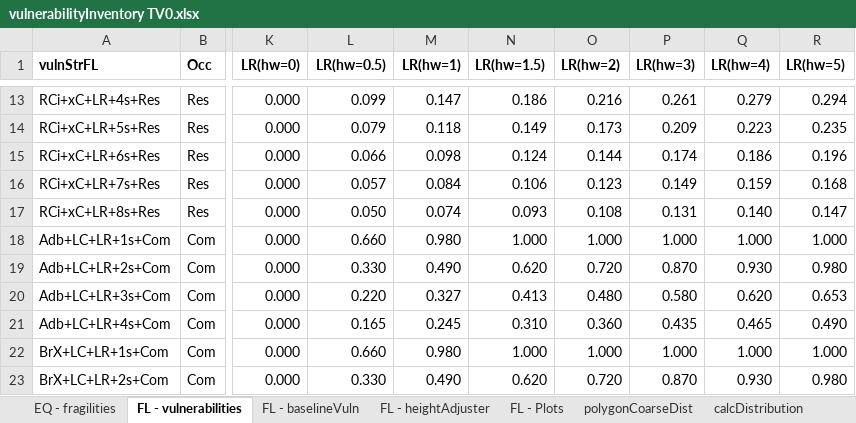
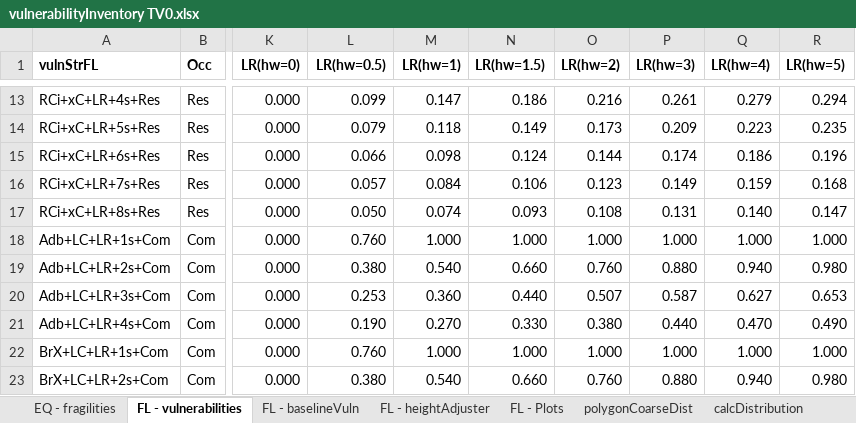
Before and after one commit to TomorrowsCities/Tomorrowville, an Excel workbook: data/vulnerabilityInventory TV0.xlsx, sheet FL - vulnerabilities, drawn as a sheet; only a part is shown, gaps mark what is left out; values as stored, in another font and other column widths than the file's, no borders; conditional formats not drawn; the diff covers the shown part only; the diff names each change by its address in the sheet, - before the commit and + after, or states it on an @@ line.

Commit message:
corrected error in flood vulnerability tables

```diff
--- a/data/vulnerabilityInventory TV0.xlsx (sheet FL - vulnerabilities)
+++ b/data/vulnerabilityInventory TV0.xlsx (sheet FL - vulnerabilities)
-L18 (LR(hw=0.5)): 0.660
+L18 (LR(hw=0.5)): 0.760
-M18 (LR(hw=1)): 0.980
+M18 (LR(hw=1)): 1.000
-L19 (LR(hw=0.5)): 0.330
+L19 (LR(hw=0.5)): 0.380
-M19 (LR(hw=1)): 0.490
+M19 (LR(hw=1)): 0.540
-N19 (LR(hw=1.5)): 0.620
+N19 (LR(hw=1.5)): 0.660
-O19 (LR(hw=2)): 0.720
+O19 (LR(hw=2)): 0.760
-P19 (LR(hw=3)): 0.870
+P19 (LR(hw=3)): 0.880
-Q19 (LR(hw=4)): 0.930
+Q19 (LR(hw=4)): 0.940
-L20 (LR(hw=0.5)): 0.220
+L20 (LR(hw=0.5)): 0.253
-M20 (LR(hw=1)): 0.327
+M20 (LR(hw=1)): 0.360
-N20 (LR(hw=1.5)): 0.413
+N20 (LR(hw=1.5)): 0.440
-O20 (LR(hw=2)): 0.480
+O20 (LR(hw=2)): 0.507
-P20 (LR(hw=3)): 0.580
+P20 (LR(hw=3)): 0.587
-Q20 (LR(hw=4)): 0.620
+Q20 (LR(hw=4)): 0.627
-L21 (LR(hw=0.5)): 0.165
+L21 (LR(hw=0.5)): 0.190
-M21 (LR(hw=1)): 0.245
+M21 (LR(hw=1)): 0.270
-N21 (LR(hw=1.5)): 0.310
+N21 (LR(hw=1.5)): 0.330
-O21 (LR(hw=2)): 0.360
+O21 (LR(hw=2)): 0.380
-P21 (LR(hw=3)): 0.435
+P21 (LR(hw=3)): 0.440
-Q21 (LR(hw=4)): 0.465
+Q21 (LR(hw=4)): 0.470
-L22 (LR(hw=0.5)): 0.660
+L22 (LR(hw=0.5)): 0.760
-M22 (LR(hw=1)): 0.980
+M22 (LR(hw=1)): 1.000
-L23 (LR(hw=0.5)): 0.330
+L23 (LR(hw=0.5)): 0.380
-M23 (LR(hw=1)): 0.490
+M23 (LR(hw=1)): 0.540
-N23 (LR(hw=1.5)): 0.620
+N23 (LR(hw=1.5)): 0.660
-O23 (LR(hw=2)): 0.720
+O23 (LR(hw=2)): 0.760
-P23 (LR(hw=3)): 0.870
+P23 (LR(hw=3)): 0.880
-Q23 (LR(hw=4)): 0.930
+Q23 (LR(hw=4)): 0.940
```
Also changed, not shown: 147 edited cells elsewhere in this sheet, sheet FL - baselineVuln, formulas that keep their value, data/vulnerabilityInventory TV50.xlsx, 1 other file.
